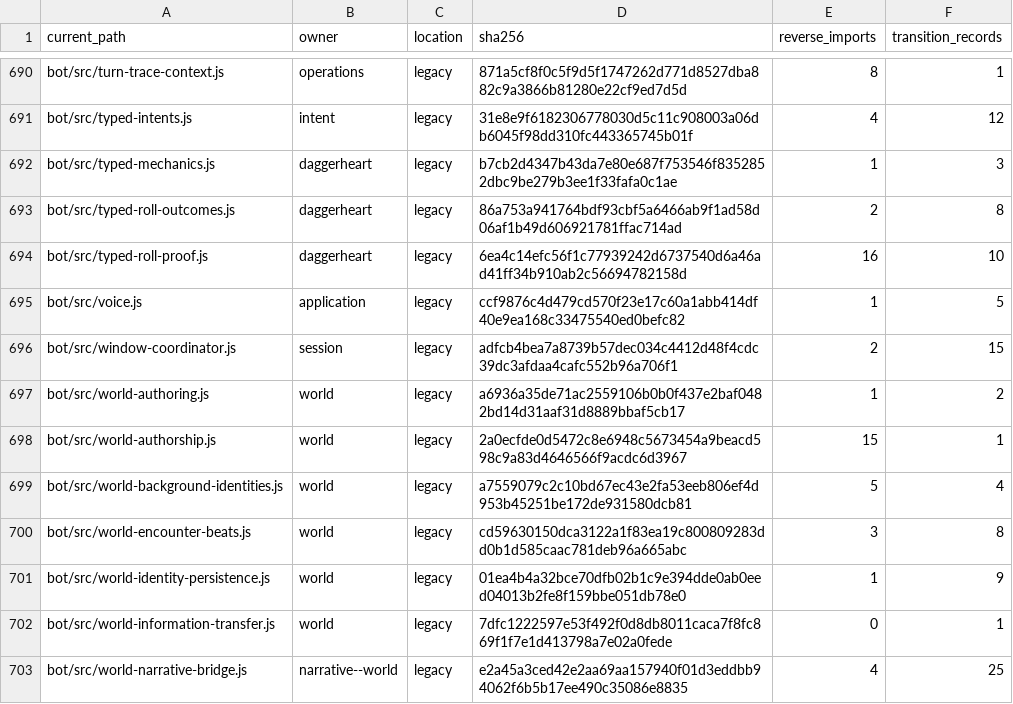
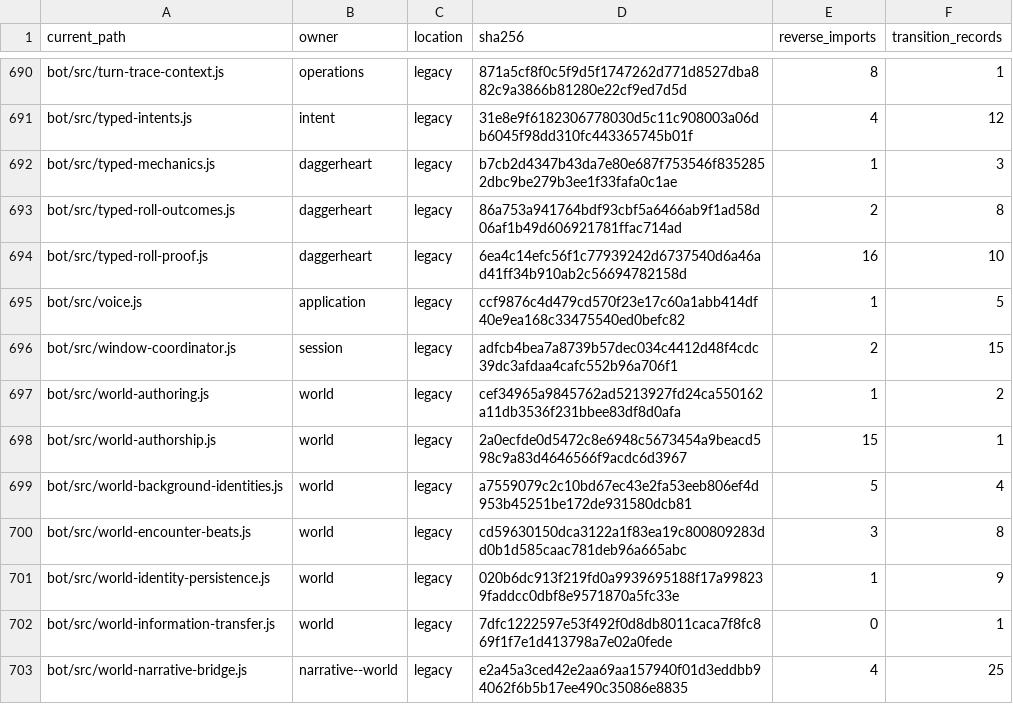
Before and after one commit to KeshireTheChaotic/Veiled_City, a CSV file: docs/Implementation_Plans/Framework_Refactor/AUDIT-20261026/CURRENT_SOURCE_CROSSWALK.csv, drawn as a sheet; only a part is shown, gaps mark what is left out; the diff covers the shown part only.

Commit message:
RF04-F05: adopt World public calendar in source callers

```diff
--- a/docs/Implementation_Plans/Framework_Refactor/AUDIT-20261026/CURRENT_SOURCE_CROSSWALK.csv
+++ b/docs/Implementation_Plans/Framework_Refactor/AUDIT-20261026/CURRENT_SOURCE_CROSSWALK.csv
@@ -696,3 +696,3 @@
 "bot/src/window-coordinator.js","session","legacy","adfcb4bea7a8739b57dec034c4412d48f4cdc39dc3afdaa4cafc552b96a706f1","2","15"
-"bot/src/world-authoring.js","world","legacy","a6936a35de71ac2559106b0b0f437e2baf0482bd14d31aaf31d8889bbaf5cb17","1","2"
+"bot/src/world-authoring.js","world","legacy","cef34965a9845762ad5213927fd24ca550162a11db3536f231bbee83df8d0afa","1","2"
 "bot/src/world-authorship.js","world","legacy","2a0ecfde0d5472c8e6948c5673454a9beacd598c9a83d4646566f9acdc6d3967","15","1"
@@ -700,3 +700,3 @@
 "bot/src/world-encounter-beats.js","world","legacy","cd59630150dca3122a1f83ea19c800809283dd0b1d585caac781deb96a665abc","3","8"
-"bot/src/world-identity-persistence.js","world","legacy","01ea4b4a32bce70dfb02b1c9e394dde0ab0eed04013b2fe8f159bbe051db78e0","1","9"
+"bot/src/world-identity-persistence.js","world","legacy","020b6dc913f219fd0a9939695188f17a998239faddcc0dbf8e9571870a5fc33e","1","9"
 "bot/src/world-information-transfer.js","world","legacy","7dfc1222597e53f492f0d8db8011caca7f8fc869f1f7e1d413798a7e02a0fede","0","1"
```
Also changed, not shown: 13 edited cells elsewhere in this file, 32 other files.
